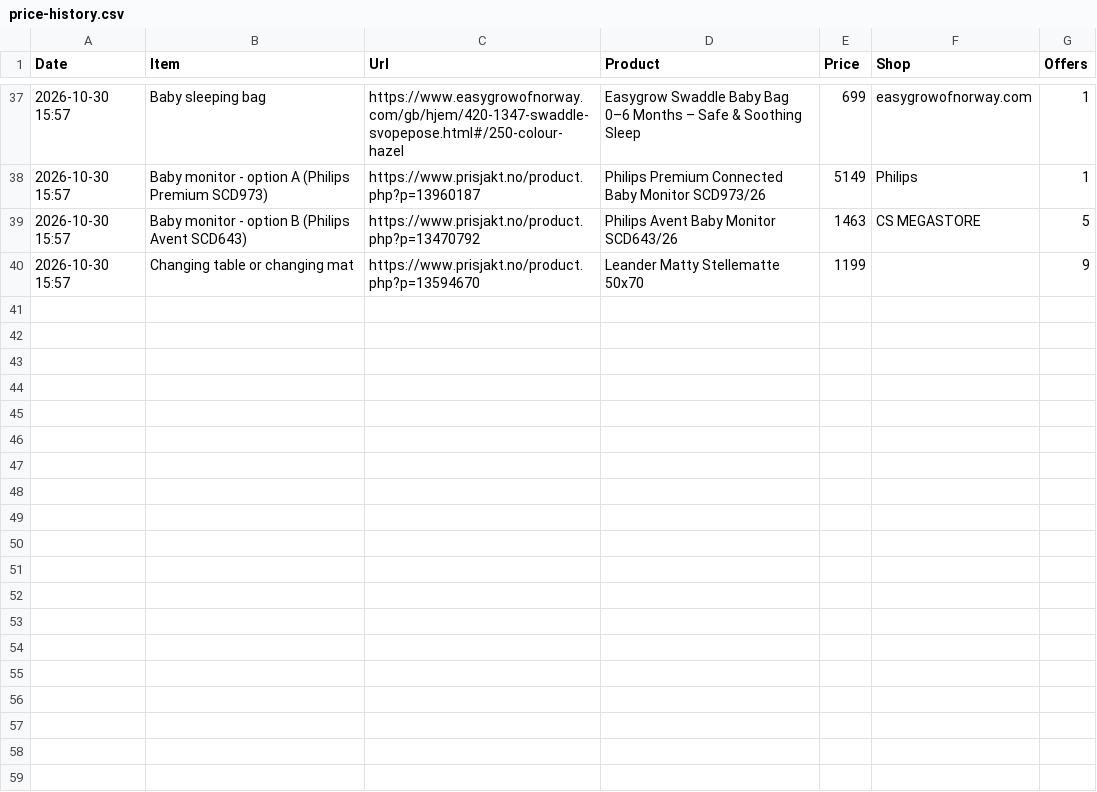
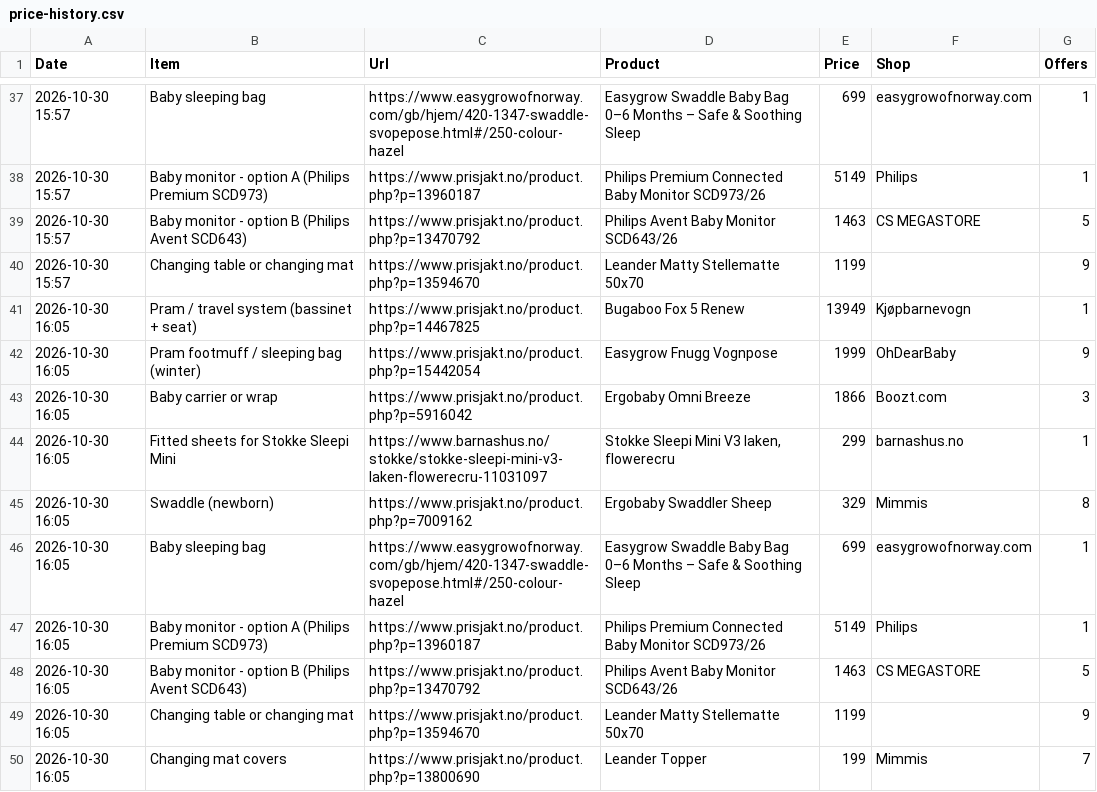
Before and after one commit to Kosarnm/Baby-equipments-price-list, a CSV file: price-history.csv, drawn as a sheet; only a part is shown, gaps mark what is left out; the diff names each change by its address in the sheet, - before the commit and + after, or states it on an @@ line.

```diff
--- a/price-history.csv
+++ b/price-history.csv
+row 41: 2026-10-30 16:05 | Pram / travel system (bassinet + seat) | https://www.prisjakt.no/product.php?p=14467825 | Bugaboo Fox 5 Renew | 13949 | Kjøpbarnevogn | 1
+row 42: 2026-10-30 16:05 | Pram footmuff / sleeping bag (winter) | https://www.prisjakt.no/product.php?p=15442054 | Easygrow Fnugg Vognpose | 1999 | OhDearBaby | 9
+row 43: 2026-10-30 16:05 | Baby carrier or wrap | https://www.prisjakt.no/product.php?p=5916042 | Ergobaby Omni Breeze | 1866 | Boozt.com | 3
+row 44: 2026-10-30 16:05 | Fitted sheets for Stokke Sleepi Mini | https://www.barnashus.no/stokke/stokke-sleepi-mini-v3-laken-flowerecru-11031097 | Stokke Sleepi Mini V3 laken, flowerecru | 299 | barnashus.no | 1
+row 45: 2026-10-30 16:05 | Swaddle (newborn) | https://www.prisjakt.no/product.php?p=7009162 | Ergobaby Swaddler Sheep | 329 | Mimmis | 8
+row 46: 2026-10-30 16:05 | Baby sleeping bag | https://www.easygrowofnorway.com/gb/hjem/420-1347-swaddle-svopepose.html#/250-colour-hazel | Easygrow Swaddle Baby Bag 0–6 Months – Safe & Soothing Sleep | 699 | easygrowofnorway.com | 1
+row 47: 2026-10-30 16:05 | Baby monitor - option A (Philips Premium SCD973) | https://www.prisjakt.no/product.php?p=13960187 | Philips Premium Connected Baby Monitor SCD973/26 | 5149 | Philips | 1
+row 48: 2026-10-30 16:05 | Baby monitor - option B (Philips Avent SCD643) | https://www.prisjakt.no/product.php?p=13470792 | Philips Avent Baby Monitor SCD643/26 | 1463 | CS MEGASTORE | 5
+row 49: 2026-10-30 16:05 | Changing table or changing mat | https://www.prisjakt.no/product.php?p=13594670 | Leander Matty Stellematte 50x70 | 1199 |  | 9
+row 50: 2026-10-30 16:05 | Changing mat covers | https://www.prisjakt.no/product.php?p=13800690 | Leander Topper | 199 | Mimmis | 7
```
Also changed, not shown: 1 other file.
